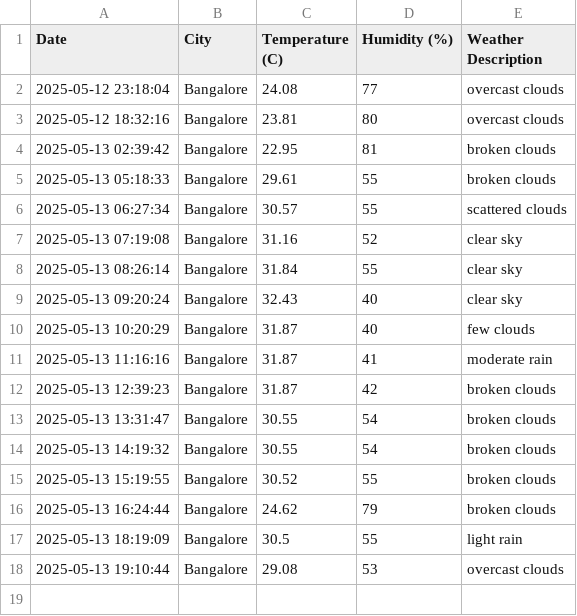
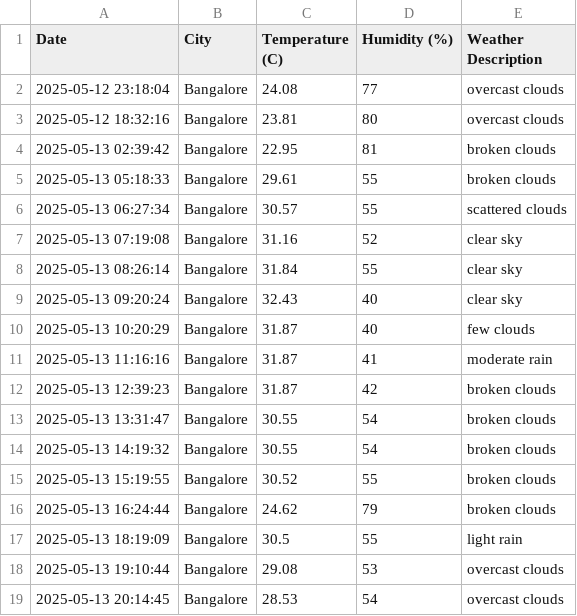
Before and after one commit to akhilsu/weather-tracker, a CSV file: daily_weather.csv, drawn as a sheet.

```diff
--- a/daily_weather.csv
+++ b/daily_weather.csv
@@ -18 +18,2 @@ Date,City,Temperature (C),Humidity (%),Weather Description
 2025-05-13 19:10:44,Bangalore,29.08,53,overcast clouds
+2025-05-13 20:14:45,Bangalore,28.53,54,overcast clouds
```
